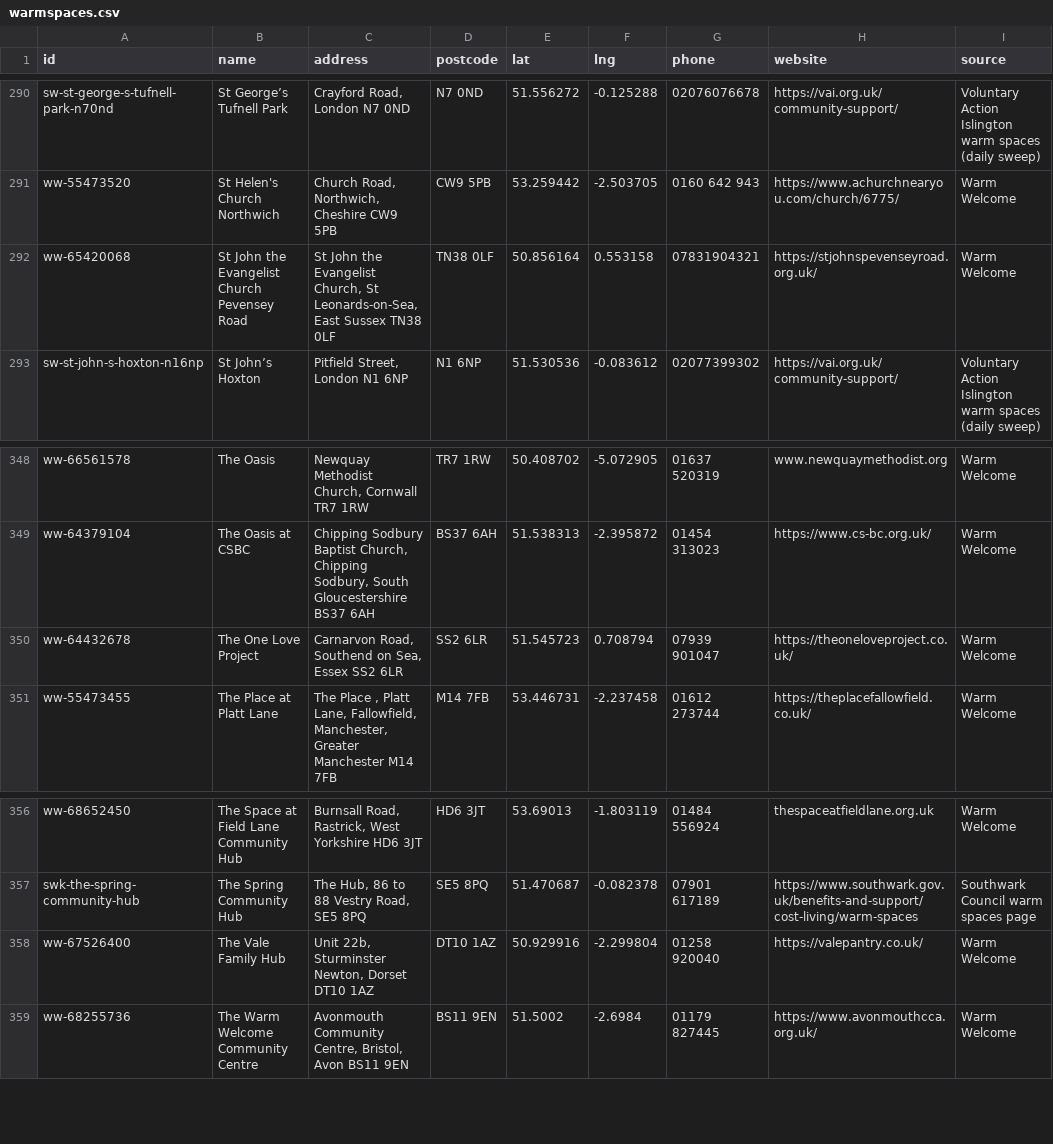
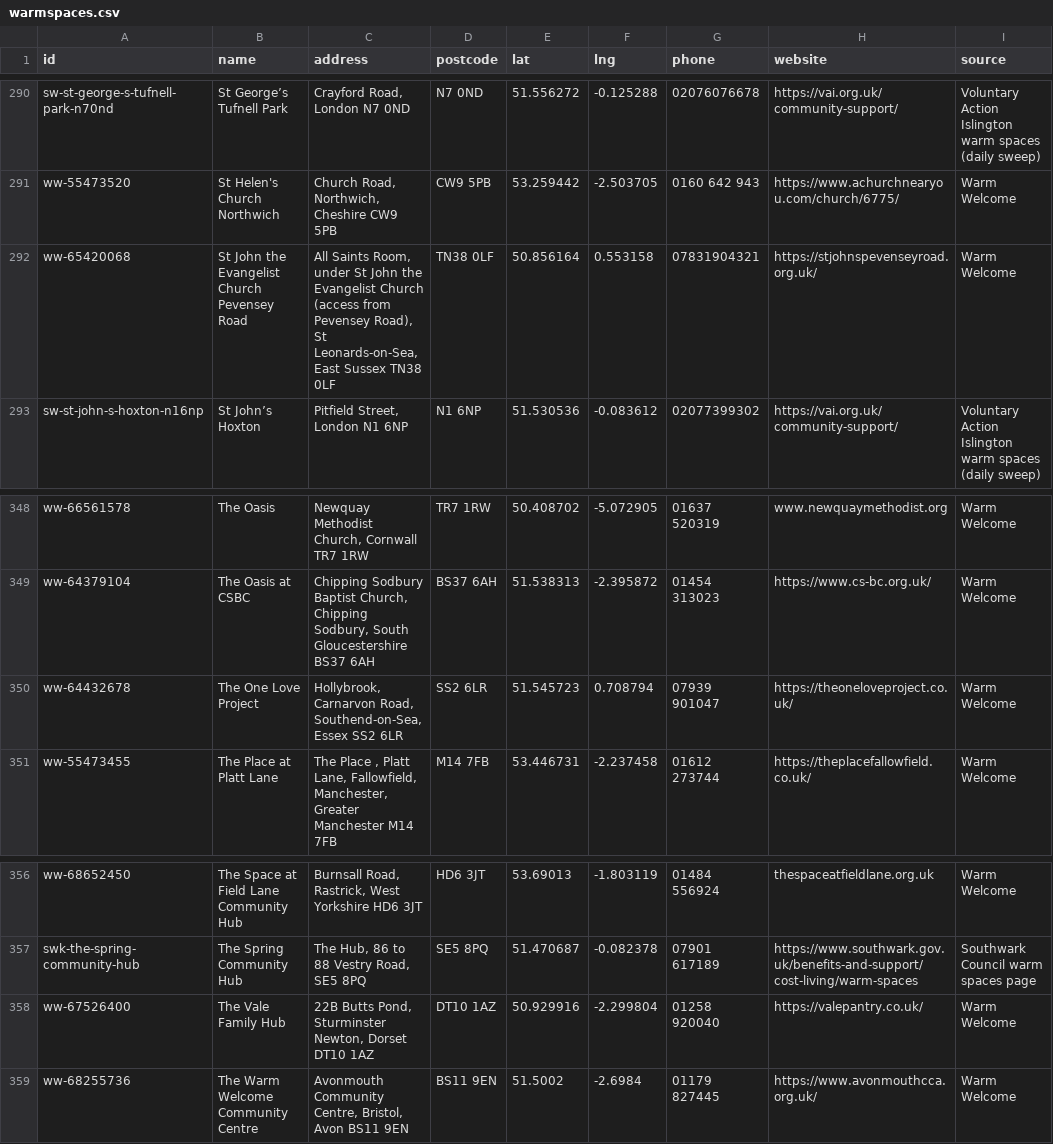
Before and after one commit to Postcode-economics/find-your-food-bank, a CSV file: export/warmspaces.csv, drawn as a sheet; only a part is shown, gaps mark what is left out; the diff covers the shown part only; the diff names each change by its address in the sheet, - before the commit and + after, or states it on an @@ line.

```diff
--- a/export/warmspaces.csv
+++ b/export/warmspaces.csv
-C292 (address): St John the Evangelist Church, St Leonards-on-Sea,…
+C292 (address): All Saints Room, under St John the Evangelist Church (access from Pevensey Road), St Leonards-on-Sea,…
-C350 (address): Carnarvon Road, Southend on Sea, Essex SS2…
+C350 (address): Hollybrook, Carnarvon Road, Southend-on-Sea, Essex SS2…
-C358 (address): Unit 22b, Sturminster Newton,…
+C358 (address): 22B Butts Pond, Sturminster Newton,…
```
Also changed, not shown: 13 edited cells elsewhere in this file, 22 other files.
